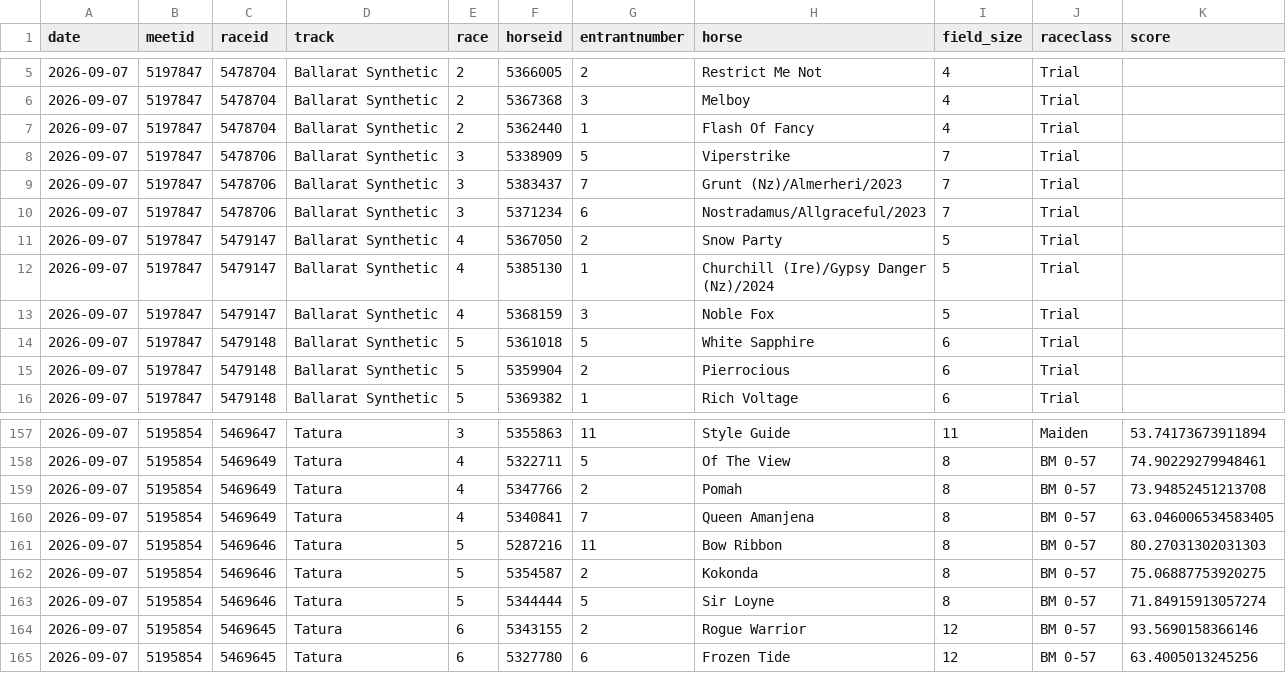
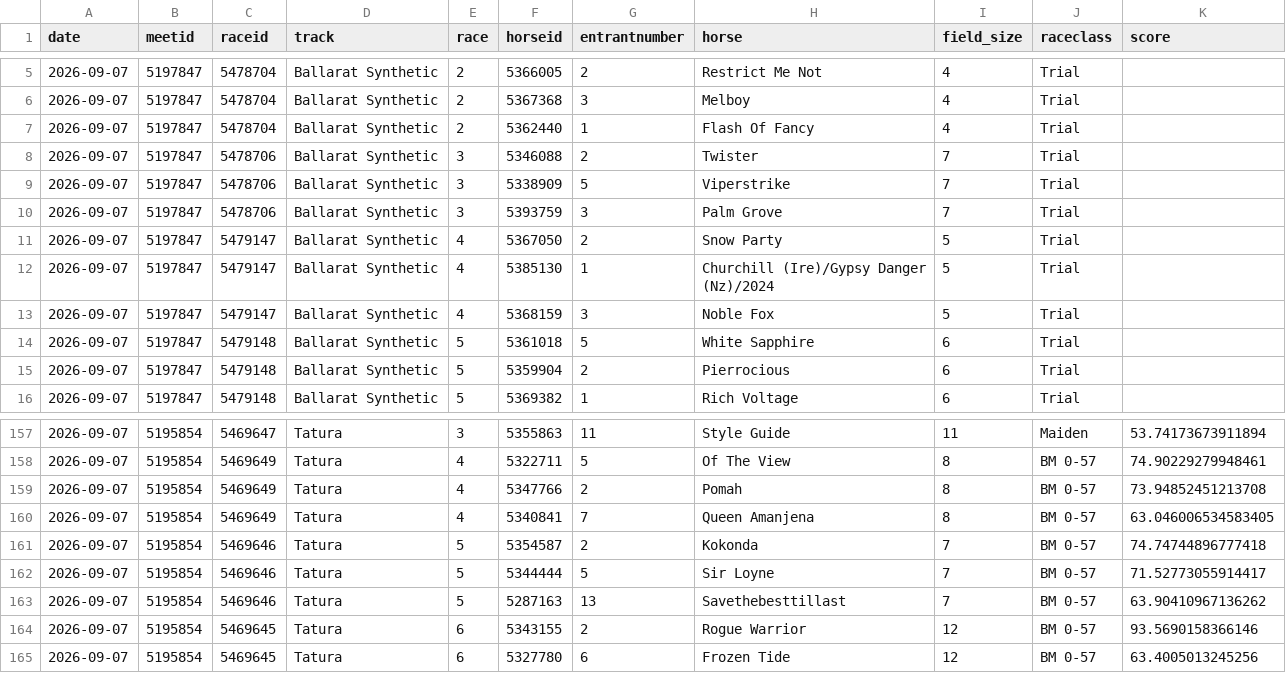
Before and after one commit to danielcappello/racingVault, a CSV file: race_ratings.csv, drawn as a sheet; only a part is shown, gaps mark what is left out.

```diff
--- a/race_ratings.csv
+++ b/race_ratings.csv
@@ -7,5 +7,5 @@ date,meetid,raceid,track,race,horseid,entrantnumber,horse,field_size,raceclass,s
 2026-09-07,5197847,5478704,Ballarat Synthetic,2,5362440,1,Flash Of Fancy,4,Trial,
+2026-09-07,5197847,5478706,Ballarat Synthetic,3,5346088,2,Twister,7,Trial,
 2026-09-07,5197847,5478706,Ballarat Synthetic,3,5338909,5,Viperstrike,7,Trial,
-2026-09-07,5197847,5478706,Ballarat Synthetic,3,5383437,7,Grunt (Nz)/Almerheri/2023,7,Trial,
-2026-09-07,5197847,5478706,Ballarat Synthetic,3,5371234,6,Nostradamus/Allgraceful/2023,7,Trial,
+2026-09-07,5197847,5478706,Ballarat Synthetic,3,5393759,3,Palm Grove,7,Trial,
 2026-09-07,5197847,5479147,Ballarat Synthetic,4,5367050,2,Snow Party,5,Trial,
@@ -160,5 +160,5 @@ date,meetid,raceid,track,race,horseid,entrantnumber,horse,field_size,raceclass,s
 2026-09-07,5195854,5469649,Tatura,4,5340841,7,Queen Amanjena,8,BM 0-57,63.046006534583405
-2026-09-07,5195854,5469646,Tatura,5,5287216,11,Bow Ribbon,8,BM 0-57,80.27031302031303
-2026-09-07,5195854,5469646,Tatura,5,5354587,2,Kokonda,8,BM 0-57,75.06887753920275
-2026-09-07,5195854,5469646,Tatura,5,5344444,5,Sir Loyne,8,BM 0-57,71.84915913057274
+2026-09-07,5195854,5469646,Tatura,5,5354587,2,Kokonda,7,BM 0-57,74.74744896777418
+2026-09-07,5195854,5469646,Tatura,5,5344444,5,Sir Loyne,7,BM 0-57,71.52773055914417
+2026-09-07,5195854,5469646,Tatura,5,5287163,13,Savethebesttillast,7,BM 0-57,63.90410967136262
 2026-09-07,5195854,5469645,Tatura,6,5343155,2,Rogue Warrior,12,BM 0-57,93.5690158366146
```
Also changed, not shown: 1 other file.
